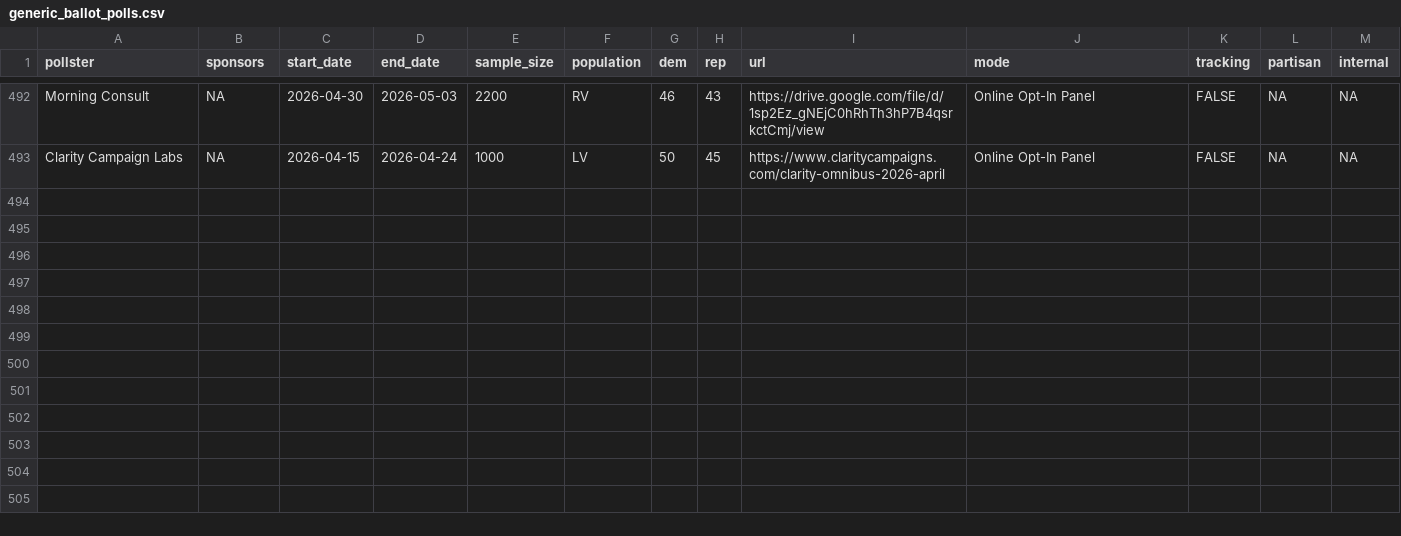
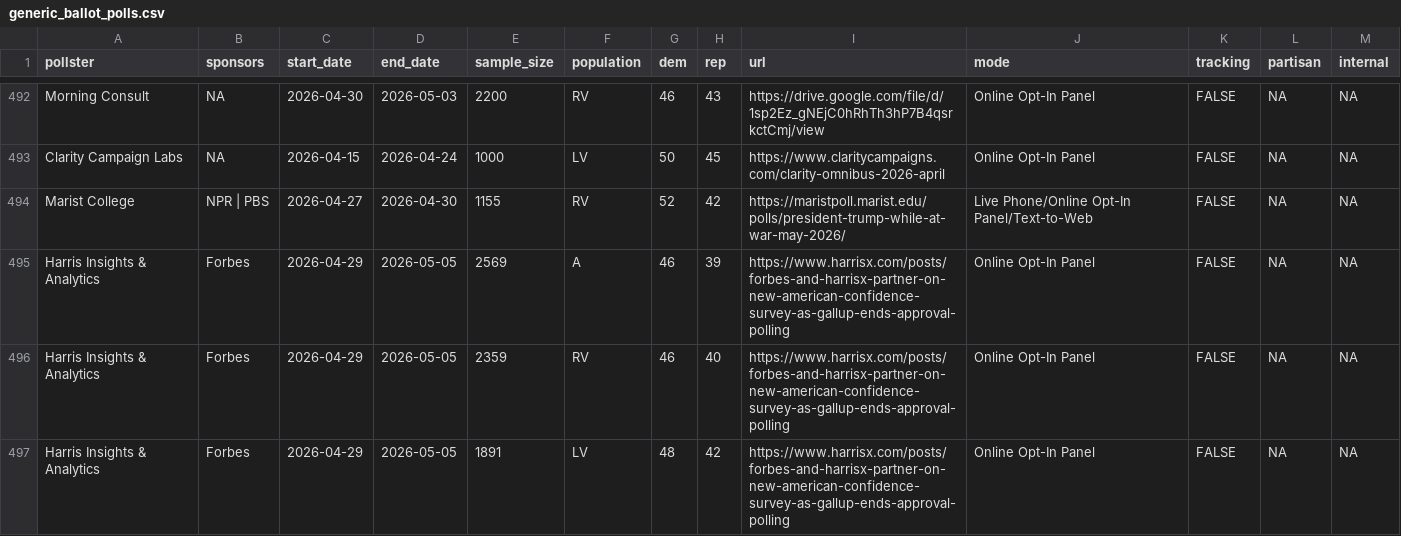
Before and after one commit to Hackquantumcpp/snoutcounter-backend, a CSV file: data/generic_ballot_polls.csv, drawn as a sheet; only a part is shown, gaps mark what is left out; the diff names each change by its address in the sheet, - before the commit and + after, or states it on an @@ line.

```diff
--- a/data/generic_ballot_polls.csv
+++ b/data/generic_ballot_polls.csv
+row 494: Marist College | NPR | PBS | 2026-04-27 | 2026-04-30 | 1155 | RV | 52 | 42 | https://maristpoll.marist.edu/polls/president-trump-while-at-war-may-2026/ | Live Phone/Online Opt-In Panel/Text-to-Web | FALSE | NA | NA
+row 495: Harris Insights & Analytics | Forbes | 2026-04-29 | 2026-05-05 | 2569 | A | 46 | 39 | https://www.harrisx.com/posts/forbes-and-harrisx-partner-on-new-american-confidence-survey-as-gallup-ends-approval-polling | Online Opt-In Panel | FALSE | NA | NA
+row 496: Harris Insights & Analytics | Forbes | 2026-04-29 | 2026-05-05 | 2359 | RV | 46 | 40 | https://www.harrisx.com/posts/forbes-and-harrisx-partner-on-new-american-confidence-survey-as-gallup-ends-approval-polling | Online Opt-In Panel | FALSE | NA | NA
+row 497: Harris Insights & Analytics | Forbes | 2026-04-29 | 2026-05-05 | 1891 | LV | 48 | 42 | https://www.harrisx.com/posts/forbes-and-harrisx-partner-on-new-american-confidence-survey-as-gallup-ends-approval-polling | Online Opt-In Panel | FALSE | NA | NA
```
Also changed, not shown: averages/ca_governor_primary_2026.csv, averages/presidential_issue_approvals.csv, 11 other files.
